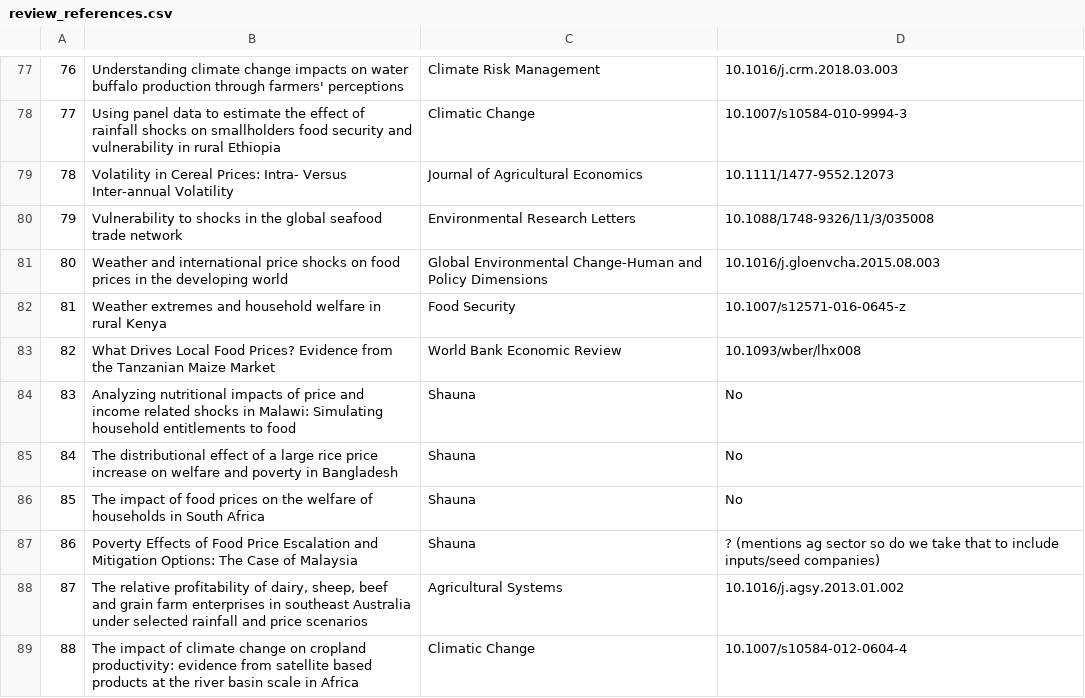
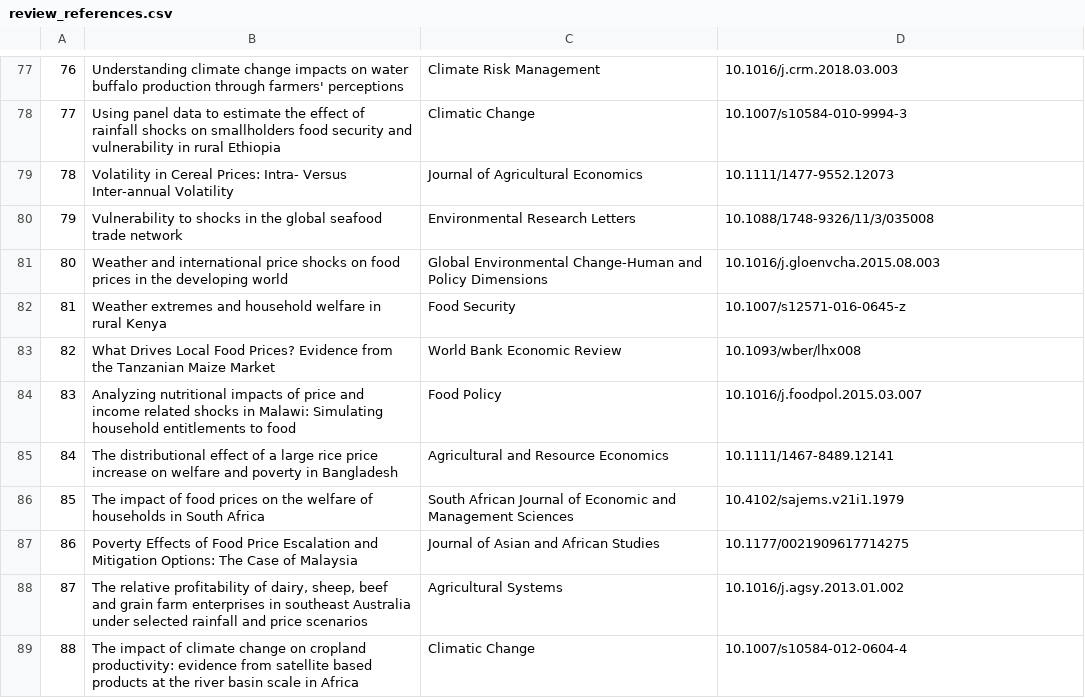
Before and after one commit to jagephart/enviro-shocks-review, a CSV file: Output/review_references.csv, drawn as a sheet; only a part is shown, gaps mark what is left out.

```diff
--- a/Output/review_references.csv
+++ b/Output/review_references.csv
@@ -83,6 +83,6 @@
 "82","What Drives Local Food Prices? Evidence from the Tanzanian Maize Market","World Bank Economic Review","10.1093/wber/lhx008"
-"83","Analyzing nutritional impacts of price and income related shocks in Malawi: Simulating household entitlements to food","Shauna","No"
-"84","The distributional effect of a large rice price increase on welfare and poverty in Bangladesh","Shauna","No"
-"85","The impact of food prices on the welfare of households in South Africa","Shauna","No"
-"86","Poverty Effects of Food Price Escalation and Mitigation Options: The Case of Malaysia","Shauna","? (mentions ag sector so do we take that to include inputs/seed companies)"
+"83","Analyzing nutritional impacts of price and income related shocks in Malawi: Simulating household entitlements to food","Food Policy","10.1016/j.foodpol.2015.03.007"
+"84","The distributional effect of a large rice price increase on welfare and poverty in Bangladesh","Agricultural and Resource Economics","10.1111/1467-8489.12141"
+"85","The impact of food prices on the welfare of households in South Africa","South African Journal of Economic and Management Sciences","10.4102/sajems.v21i1.1979"
+"86","Poverty Effects of Food Price Escalation and Mitigation Options: The Case of Malaysia","Journal of Asian and African Studies","10.1177/0021909617714275"
 "87","The relative profitability of dairy, sheep, beef and grain farm enterprises in southeast Australia under selected rainfall and price scenarios","Agricultural Systems","10.1016/j.agsy.2013.01.002"
```
Also changed, not shown: Output/review_data_clean.csv.
